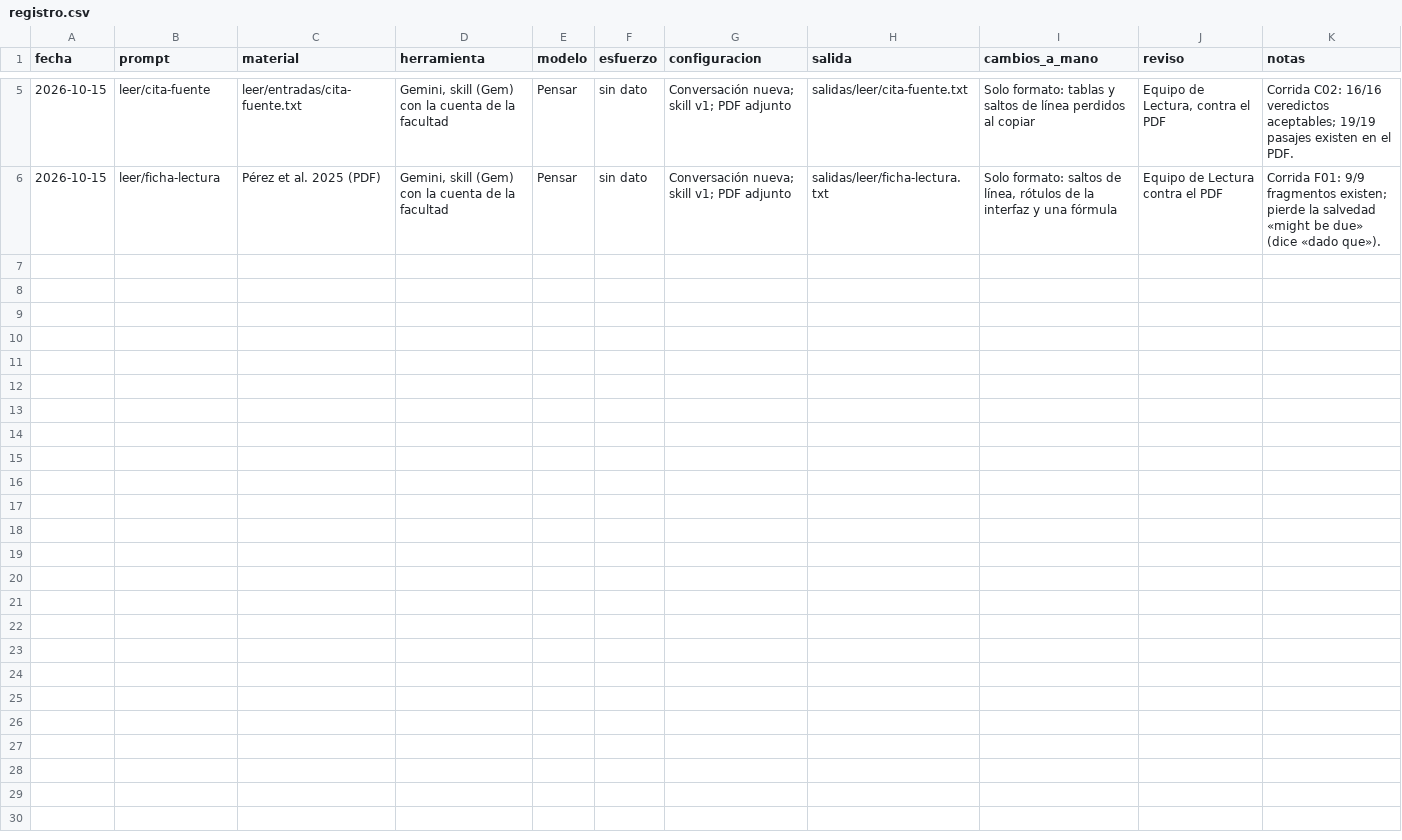
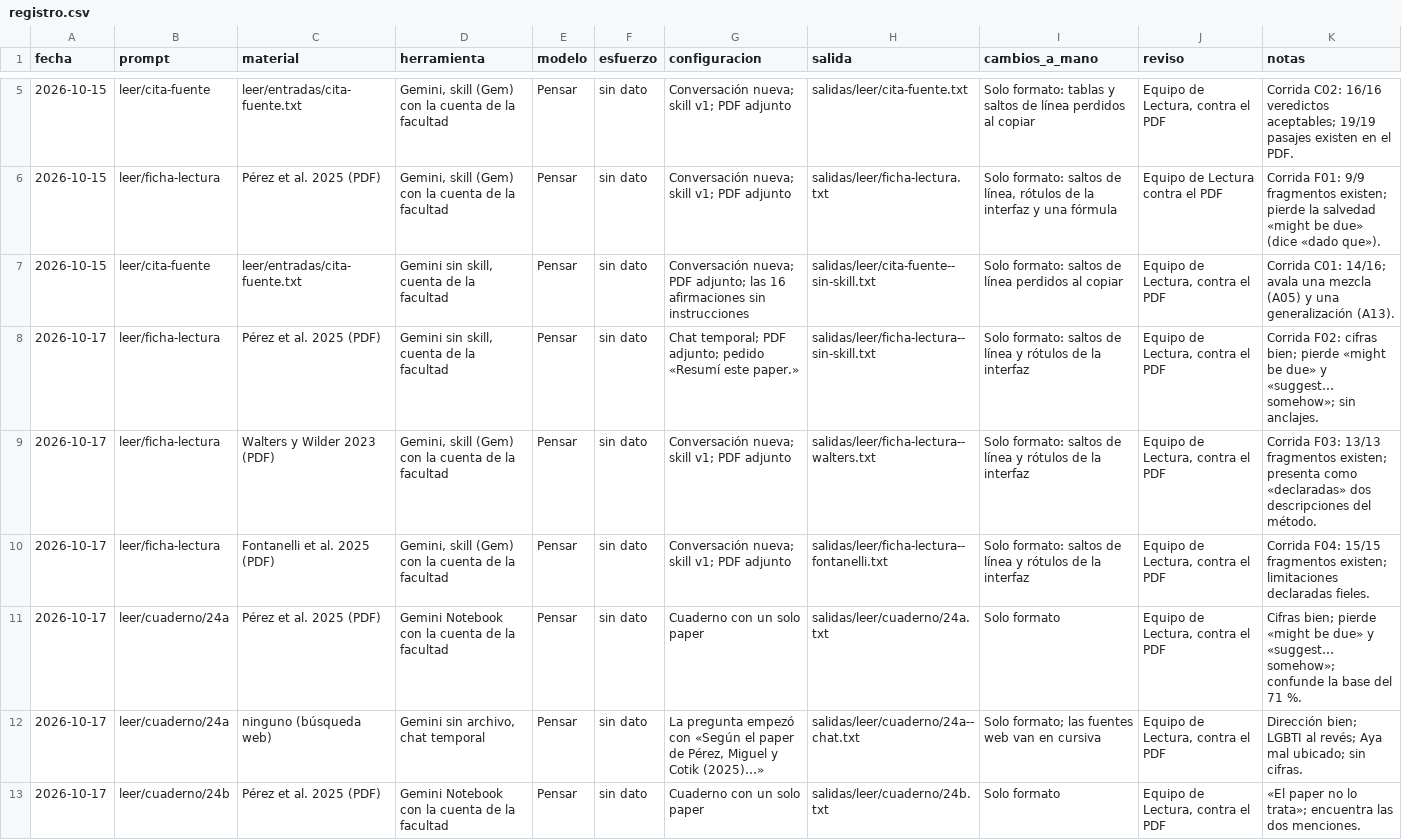
Before and after one commit to PIDAE-2026-5434/taller-llm-investigacion-social, a CSV file: leer/registro.csv, drawn as a sheet; only a part is shown, gaps mark what is left out; the diff covers the shown part only.

```diff
--- a/leer/registro.csv
+++ b/leer/registro.csv
@@ -6 +6,8 @@ fecha,prompt,material,herramienta,modelo,esfuerzo,configuracion,salida,cambios_a
 2026-10-15,leer/ficha-lectura,Pérez et al. 2025 (PDF),"Gemini, skill (Gem) con la cuenta de la facultad",Pensar,sin dato,Conversación nueva; skill v1; PDF adjunto,salidas/leer/ficha-lectura.txt,"Solo formato: saltos de línea, rótulos de la interfaz y una fórmula",Equipo de Lectura contra el PDF,Corrida F01: 9/9 fragmentos existen; pierde la salvedad «might be due» (dice «dado que»).
+2026-10-15,leer/cita-fuente,leer/entradas/cita-fuente.txt,"Gemini sin skill, cuenta de la facultad",Pensar,sin dato,Conversación nueva; PDF adjunto; las 16 afirmaciones sin instrucciones,salidas/leer/cita-fuente--sin-skill.txt,Solo formato: saltos de línea perdidos al copiar,"Equipo de Lectura, contra el PDF",Corrida C01: 14/16; avala una mezcla (A05) y una generalización (A13).
+2026-10-17,leer/ficha-lectura,Pérez et al. 2025 (PDF),"Gemini sin skill, cuenta de la facultad",Pensar,sin dato,Chat temporal; PDF adjunto; pedido «Resumí este paper.»,salidas/leer/ficha-lectura--sin-skill.txt,"Solo formato: saltos de línea y rótulos de la interfaz","Equipo de Lectura, contra el PDF",Corrida F02: cifras bien; pierde «might be due» y «suggest… somehow»; sin anclajes.
+2026-10-17,leer/ficha-lectura,Walters y Wilder 2023 (PDF),"Gemini, skill (Gem) con la cuenta de la facultad",Pensar,sin dato,Conversación nueva; skill v1; PDF adjunto,salidas/leer/ficha-lectura--walters.txt,"Solo formato: saltos de línea y rótulos de la interfaz","Equipo de Lectura, contra el PDF",Corrida F03: 13/13 fragmentos existen; presenta como «declaradas» dos descripciones del método.
+2026-10-17,leer/ficha-lectura,Fontanelli et al. 2025 (PDF),"Gemini, skill (Gem) con la cuenta de la facultad",Pensar,sin dato,Conversación nueva; skill v1; PDF adjunto,salidas/leer/ficha-lectura--fontanelli.txt,"Solo formato: saltos de línea y rótulos de la interfaz","Equipo de Lectura, contra el PDF",Corrida F04: 15/15 fragmentos existen; limitaciones declaradas fieles.
+2026-10-17,leer/cuaderno/24a,Pérez et al. 2025 (PDF),Gemini Notebook con la cuenta de la facultad,Pensar,sin dato,Cuaderno con un solo paper,salidas/leer/cuaderno/24a.txt,Solo formato,"Equipo de Lectura, contra el PDF",Cifras bien; pierde «might be due» y «suggest… somehow»; confunde la base del 71 %.
+2026-10-17,leer/cuaderno/24a,ninguno (búsqueda web),"Gemini sin archivo, chat temporal",Pensar,sin dato,"La pregunta empezó con «Según el paper de Pérez, Miguel y Cotik (2025)…»",salidas/leer/cuaderno/24a--chat.txt,Solo formato; las fuentes web van en cursiva,"Equipo de Lectura, contra el PDF",Dirección bien; LGBTI al revés; Aya mal ubicado; sin cifras.
+2026-10-17,leer/cuaderno/24b,Pérez et al. 2025 (PDF),Gemini Notebook con la cuenta de la facultad,Pensar,sin dato,Cuaderno con un solo paper,salidas/leer/cuaderno/24b.txt,Solo formato,"Equipo de Lectura, contra el PDF",«El paper no lo trata»; encuentra las dos menciones.
```
Also changed, not shown: 7 added rows elsewhere in this file, 32 other files.
